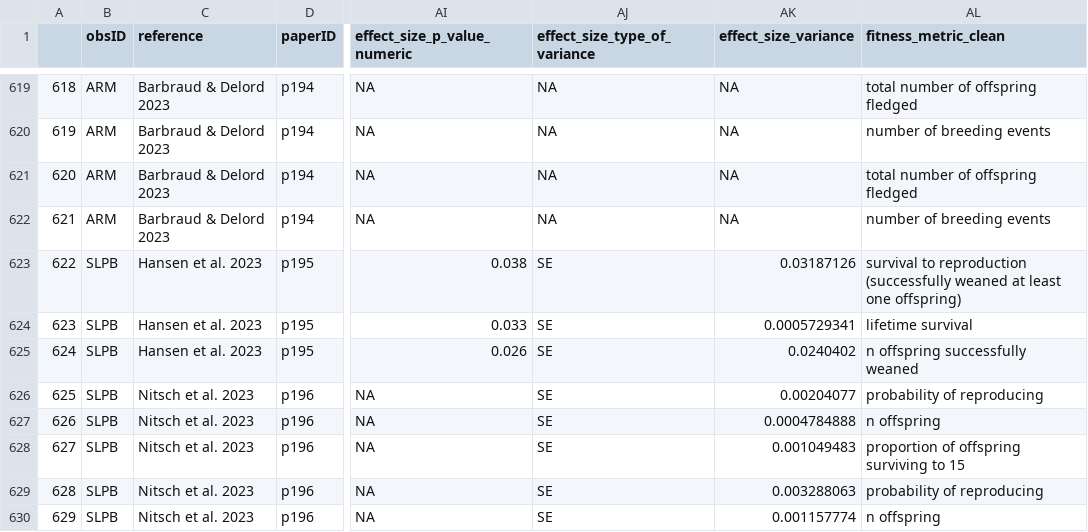
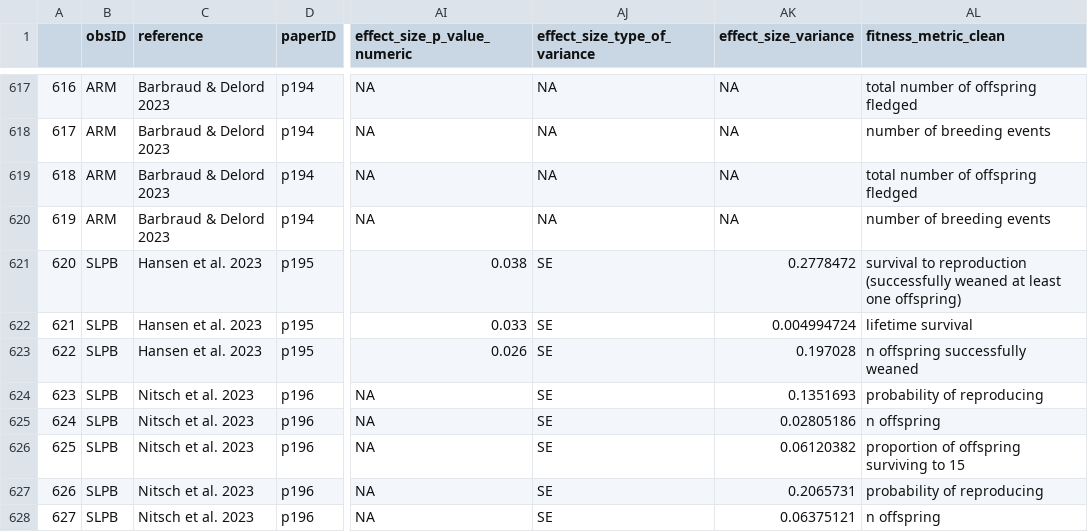
Before and after one commit to martinig/Fitness-and-dispersal-MA, a CSV file: aim 1 data for shinichi.csv, drawn as a sheet; only a part is shown, gaps mark what is left out; addresses are those after the commit; the diff covers the shown part only; the diff names each change by its address in the sheet, - before the commit and + after, or states it on an @@ line.

Commit message:
updated functions

```diff
--- a/aim 1 data for shinichi.csv
+++ b/aim 1 data for shinichi.csv
@@ column A renumbered from row 182 down @@
-AK621 (effect_size_variance): 0.03187126
+AK621 (effect_size_variance): 0.2778472
-AK622 (effect_size_variance): 0.0005729341
+AK622 (effect_size_variance): 0.004994724
-AK623 (effect_size_variance): 0.0240402
+AK623 (effect_size_variance): 0.197028
-AK624 (effect_size_variance): 0.00204077
+AK624 (effect_size_variance): 0.1351693
-AK625 (effect_size_variance): 0.0004784888
+AK625 (effect_size_variance): 0.02805186
-AK626 (effect_size_variance): 0.001049483
+AK626 (effect_size_variance): 0.06120382
-AK627 (effect_size_variance): 0.003288063
+AK627 (effect_size_variance): 0.2065731
-AK628 (effect_size_variance): 0.001157774
+AK628 (effect_size_variance): 0.06375121
```
Also changed, not shown: 2 removed rows and 68 edited cells elsewhere in this file, 5 other files.
